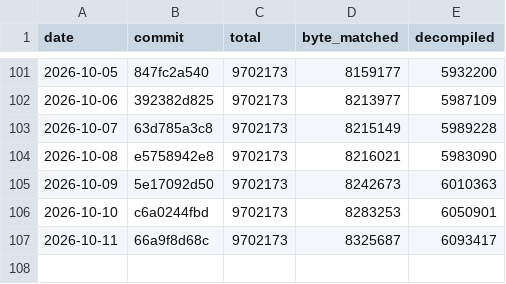
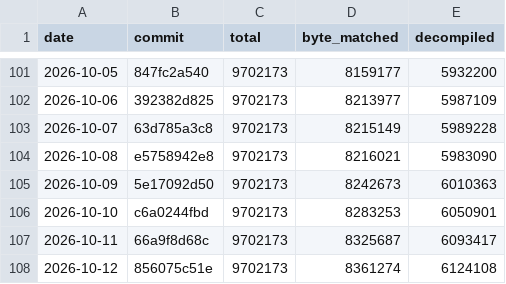
Before and after one commit to AA-plus/Open-BFME-1, a CSV file: targets/game/reverse/progress_history.csv, drawn as a sheet; only a part is shown, gaps mark what is left out; the diff names each change by its address in the sheet, - before the commit and + after, or states it on an @@ line.

```diff
--- a/targets/game/reverse/progress_history.csv
+++ b/targets/game/reverse/progress_history.csv
+row 108: 2026-10-12 | 856075c51e | 9702173 | 8361274 | 6124108
```
Also changed, not shown: targets/game/reverse/progress_v2_history.csv, 5 other files.
